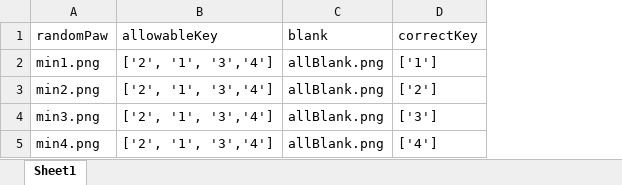
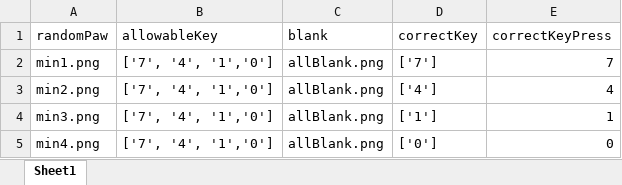
Before and after one commit to chelseamharmon/sequenceLearning, an Excel workbook: random.xlsx, sheet Sheet1, drawn as a sheet; values as stored, in another font and other column widths than the file's, no borders; the diff names each change by its address in the sheet, - before the commit and + after, or states it on an @@ line.

Commit message:
Changed key response values

```diff
--- a/random.xlsx (sheet Sheet1)
+++ b/random.xlsx (sheet Sheet1)
+column E (correctKeyPress), rows 2-5: 7 | 4 | 1 | 0
-B2:B5 (allowableKey): ['2', '1', '3','4']
+B2:B5 (allowableKey): ['7', '4', '1','0']
-D2 (correctKey): ['1']
+D2 (correctKey): ['7']
-D3 (correctKey): ['2']
+D3 (correctKey): ['4']
-D4 (correctKey): ['3']
+D4 (correctKey): ['1']
-D5 (correctKey): ['4']
+D5 (correctKey): ['0']
```
Also changed, not shown: 2 other files.
